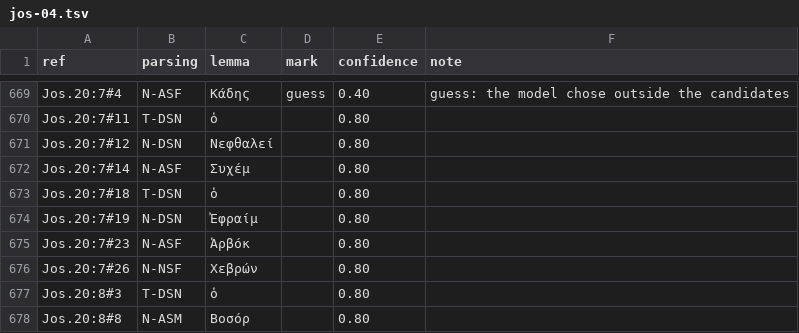
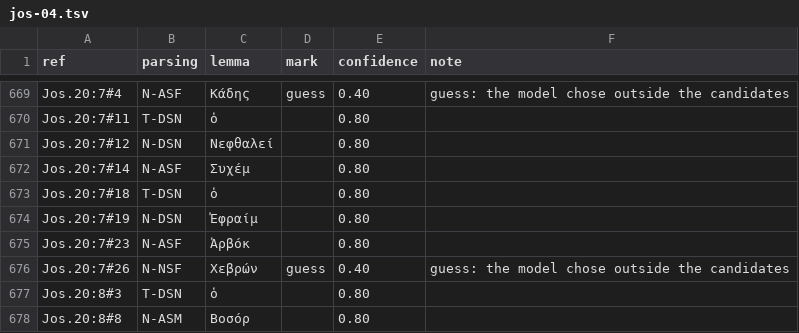
Before and after one commit to Jonathan-A-White/lampas, a TSV file: data/lxx/choices/jos-04.tsv, drawn as a sheet; only a part is shown, gaps mark what is left out.

```diff
--- a/data/lxx/choices/jos-04.tsv
+++ b/data/lxx/choices/jos-04.tsv
@@ -675,3 +675,3 @@ Jos.20:7#19	N-DSN	Ἐφραίμ		0.80
 Jos.20:7#23	N-ASF	Ἀρβόκ		0.80	
-Jos.20:7#26	N-NSF	Χεβρών		0.80	
+Jos.20:7#26	N-NSF	Χεβρών	guess	0.40	guess: the model chose outside the candidates
 Jos.20:8#3	T-DSN	ὁ		0.80	
```
Also changed, not shown: data/lxx/choices/jos-02.tsv, data/lxx/choices/jos-03.tsv, 2 other files.
